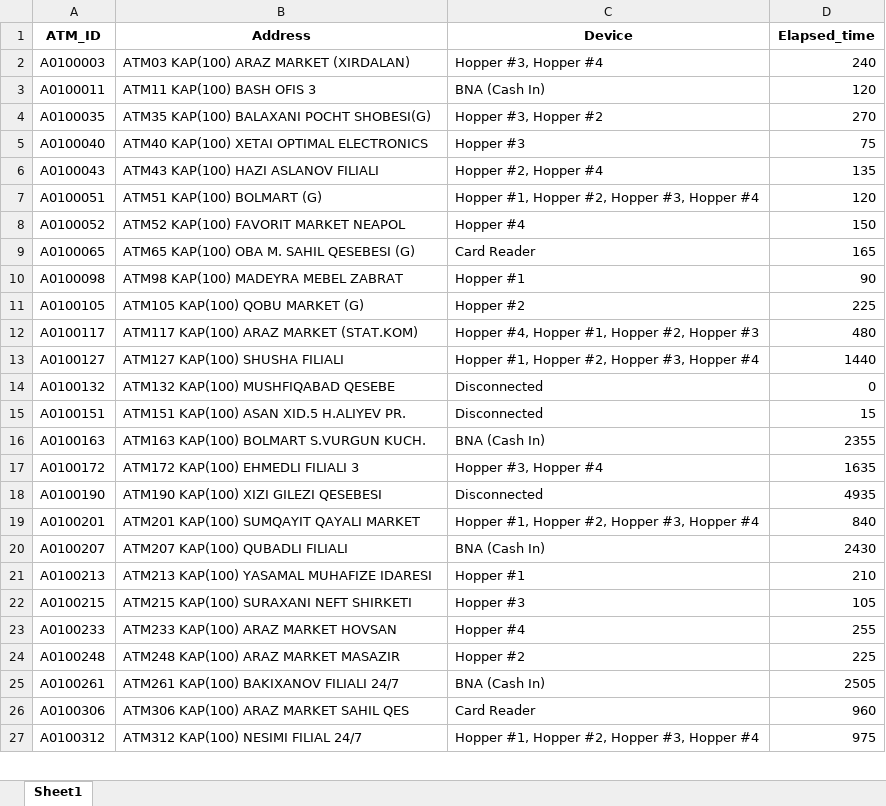
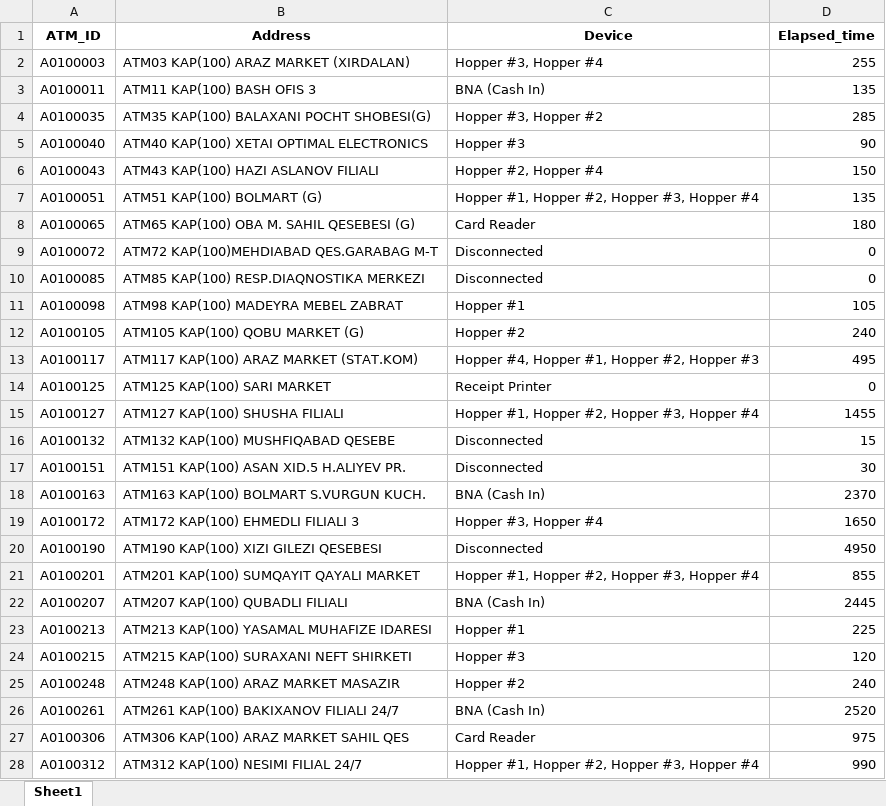
Before and after one commit to kbturgut090/fimi, an Excel workbook: last_down.xlsx, sheet Sheet1, drawn as a sheet; only a part is shown; values as stored, in another font and other column widths than the file's, no borders; removed rows and columns are numbered as before the commit, all else as after; the diff covers the shown part only; the diff names each change by its address in the sheet, - before the commit and + after, or states it on an @@ line.

```diff
--- a/last_down.xlsx (sheet Sheet1)
+++ b/last_down.xlsx (sheet Sheet1)
-D2 (Elapsed_time): 240
+D2 (Elapsed_time): 255
-D3 (Elapsed_time): 120
+D3 (Elapsed_time): 135
-D4 (Elapsed_time): 270
+D4 (Elapsed_time): 285
-D5 (Elapsed_time): 75
+D5 (Elapsed_time): 90
-D6 (Elapsed_time): 135
+D6 (Elapsed_time): 150
-D7 (Elapsed_time): 120
+D7 (Elapsed_time): 135
-row 8: A0100052 | ATM52 KAP(100) FAVORIT MARKET NEAPOL | Hopper #4 | 150
-D8 (Elapsed_time): 165
+D8 (Elapsed_time): 180
+row 9: A0100072 | ATM72 KAP(100)MEHDIABAD QES.GARABAG M-T | Disconnected | 0
+row 10: A0100085 | ATM85 KAP(100) RESP.DIAQNOSTIKA MERKEZI | Disconnected | 0
-D11 (Elapsed_time): 90
+D11 (Elapsed_time): 105
-D12 (Elapsed_time): 225
+D12 (Elapsed_time): 240
-D13 (Elapsed_time): 480
+D13 (Elapsed_time): 495
+row 14: A0100125 | ATM125 KAP(100) SARI MARKET | Receipt Printer | 0
-D15 (Elapsed_time): 1440
+D15 (Elapsed_time): 1455
-D16 (Elapsed_time): 0
+D16 (Elapsed_time): 15
-D17 (Elapsed_time): 15
+D17 (Elapsed_time): 30
-D18 (Elapsed_time): 2355
+D18 (Elapsed_time): 2370
-D19 (Elapsed_time): 1635
+D19 (Elapsed_time): 1650
-D20 (Elapsed_time): 4935
+D20 (Elapsed_time): 4950
-D21 (Elapsed_time): 840
+D21 (Elapsed_time): 855
-D22 (Elapsed_time): 2430
+D22 (Elapsed_time): 2445
-D23 (Elapsed_time): 210
+D23 (Elapsed_time): 225
-D24 (Elapsed_time): 105
+D24 (Elapsed_time): 120
-row 23: A0100233 | ATM233 KAP(100) ARAZ MARKET HOVSAN | Hopper #4 | 255
-D25 (Elapsed_time): 225
+D25 (Elapsed_time): 240
-D26 (Elapsed_time): 2505
+D26 (Elapsed_time): 2520
-D27 (Elapsed_time): 960
+D27 (Elapsed_time): 975
-D28 (Elapsed_time): 975
+D28 (Elapsed_time): 990
```
Also changed, not shown: other rows of this sheet.
